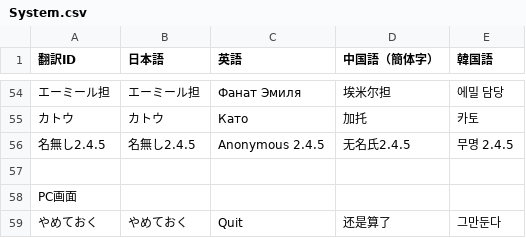
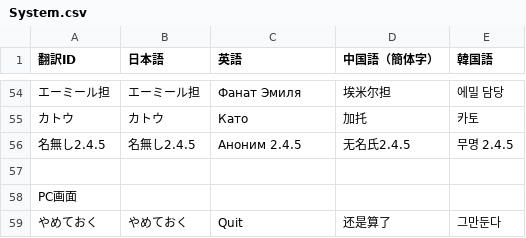
Before and after one commit to MrShitFox/BoyhoodsEndBySHTeam, a CSV file: _database/System.csv, drawn as a sheet; only a part is shown, gaps mark what is left out; the diff names each change by its address in the sheet, - before the commit and + after, or states it on an @@ line.

Commit message:
Translate

```diff
--- a/_database/System.csv
+++ b/_database/System.csv
-C56 (英語): Anonymous 2.4.5
+C56 (英語): Аноним 2.4.5
```
